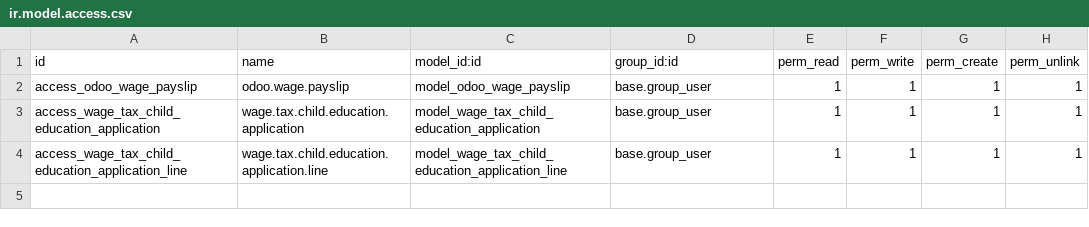
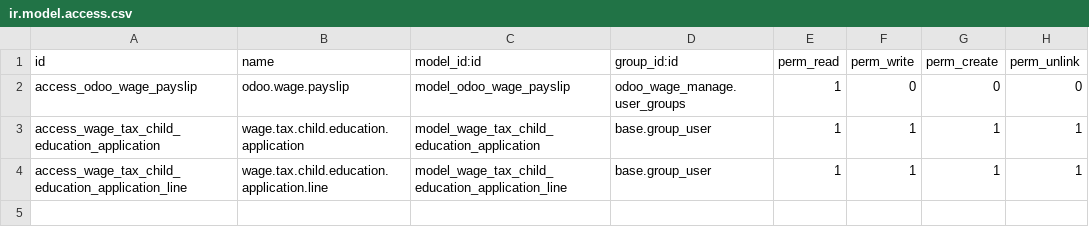
Before and after one commit to cd-feng/odooDingTalk, a CSV file: odoo_wage_manage/security/ir.model.access.csv, drawn as a sheet; only a part is shown.

Commit message:
加入权限

```diff
--- a/odoo_wage_manage/security/ir.model.access.csv
+++ b/odoo_wage_manage/security/ir.model.access.csv
@@ -1,3 +1,3 @@
 id,name,model_id:id,group_id:id,perm_read,perm_write,perm_create,perm_unlink
-access_odoo_wage_payslip,odoo.wage.payslip,model_odoo_wage_payslip,base.group_user,1,1,1,1
+access_odoo_wage_payslip,odoo.wage.payslip,model_odoo_wage_payslip,odoo_wage_manage.user_groups,1,0,0,0
 access_wage_tax_child_education_application,wage.tax.child.education.application,model_wage_tax_child_education_application,base.group_user,1,1,1,1
```
